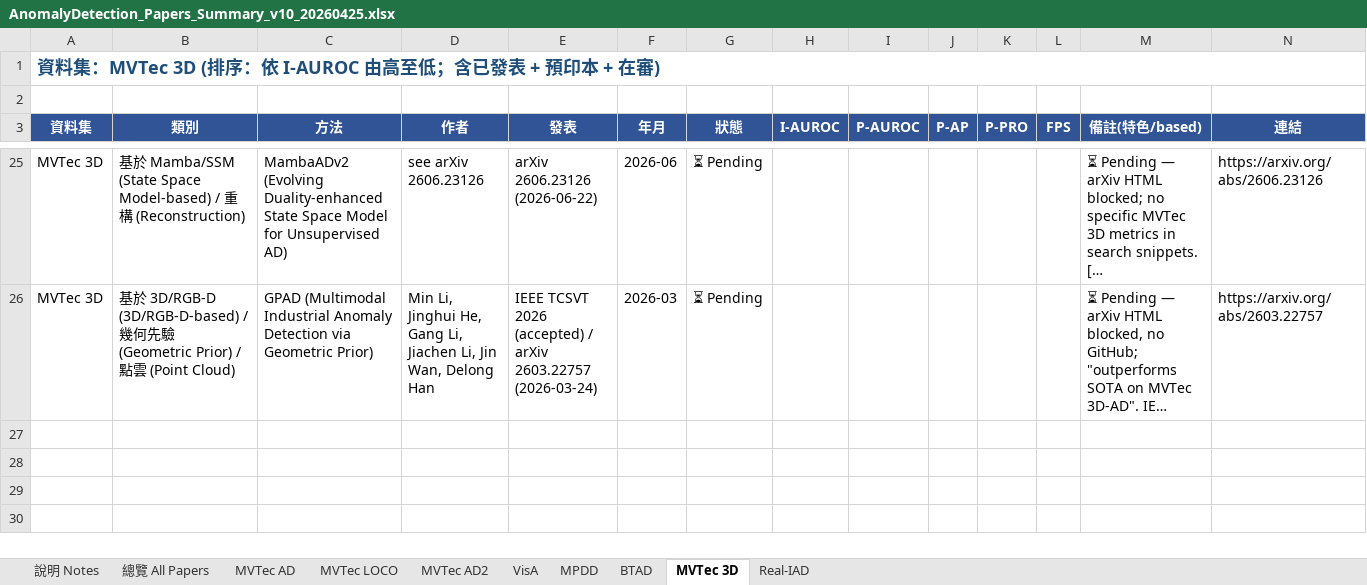
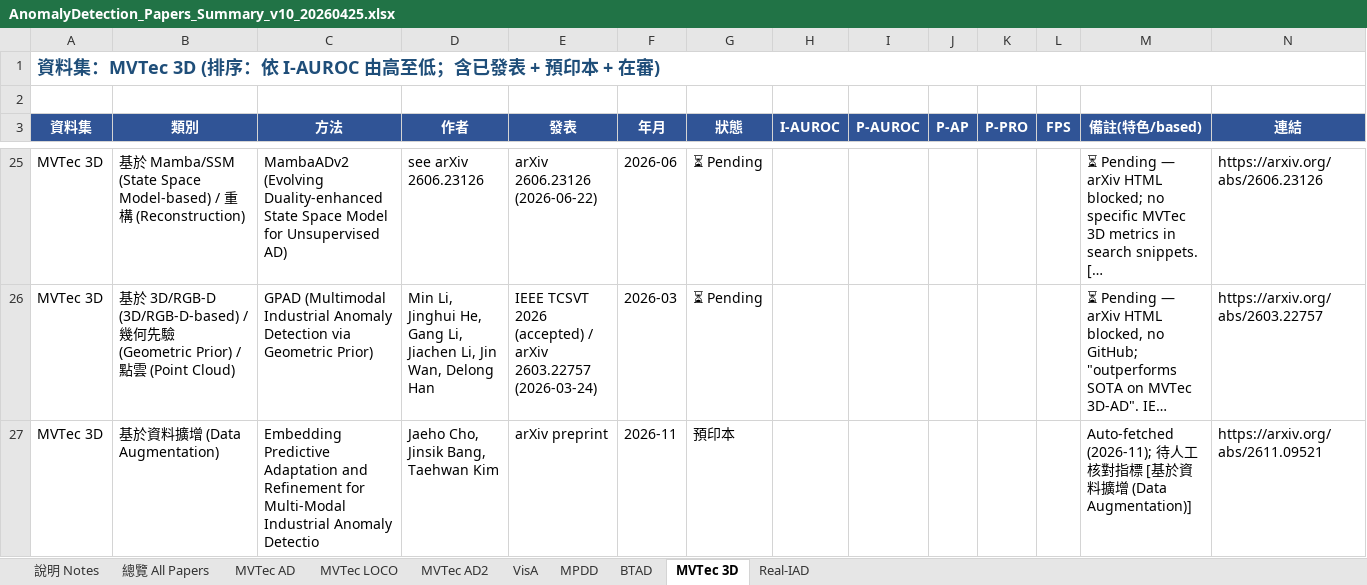
Before and after one commit to 112378074/NTUT-IVI-Lab--SOTA-Literature-Viewer, an Excel workbook: AnomalyDetection_Papers_Summary_v10_20260425.xlsx, sheet MVTec 3D, drawn as a sheet; only a part is shown, gaps mark what is left out; long unchanged cells end in …; values as stored, in another font and other column widths than the file's, no borders; rows hold the shown columns only; the diff names each change by its address in the sheet, - before the commit and + after, or states it on an @@ line.

```diff
--- a/AnomalyDetection_Papers_Summary_v10_20260425.xlsx (sheet MVTec 3D)
+++ b/AnomalyDetection_Papers_Summary_v10_20260425.xlsx (sheet MVTec 3D)
+row 27: MVTec 3D | 基於資料擴增 (Data Augmentation) | Embedding Predictive Adaptation and Refinement for Multi-Modal Industrial Anomaly Detectio | Jaeho Cho, Jinsik Bang, Taehwan Kim | arXiv preprint | 2026-11 | 預印本 |  |  |  |  |  | Auto-fetched (2026-11); 待人工核對指標 [基於資料擴增 (Data Augmentation)] | https://arxiv.org/abs/2611.09521
```
Also changed, not shown: sheet MVTec AD, Anomaly_Synthesis_Papers_Benchmark_2021_2026.xlsx, Image_Classification_Papers_Ranking_2021_2026.xlsx, 4 other files.
